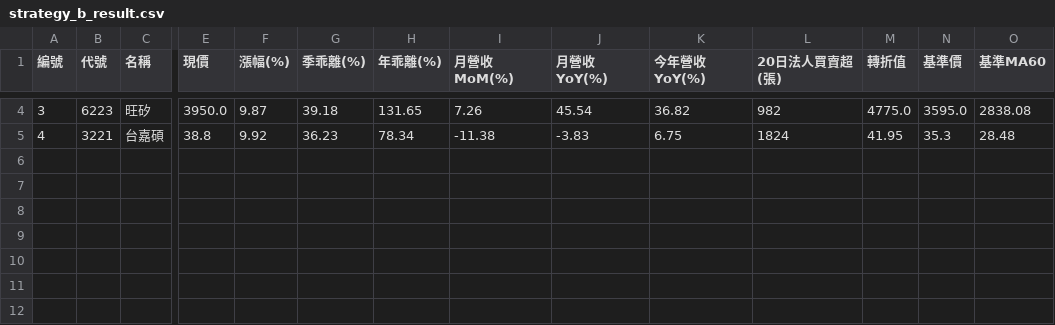
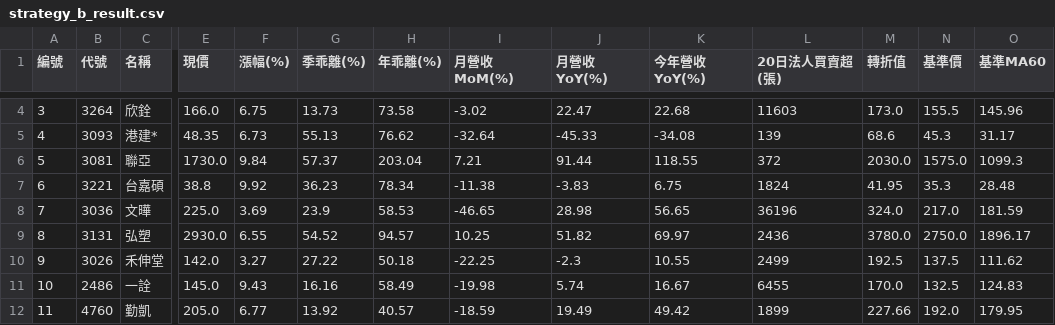
Before and after one commit to chiachan0108/quantum-scanner-web, a CSV file: strategy_b_result.csv, drawn as a sheet; only a part is shown, gaps mark what is left out; addresses are those after the commit; rows hold the shown columns only; the diff covers the shown part only; the diff names each change by its address in the sheet, - before the commit and + after, or states it on an @@ line.

```diff
--- a/strategy_b_result.csv
+++ b/strategy_b_result.csv
-B4 (代號): 6223
+B4 (代號): 3264
-C4 (名稱): 旺矽
+C4 (名稱): 欣銓
-E4 (現價): 3950.0
+E4 (現價): 166.0
-F4 (漲幅(%)): 9.87
+F4 (漲幅(%)): 6.75
-G4 (季乖離(%)): 39.18
+G4 (季乖離(%)): 13.73
-H4 (年乖離(%)): 131.65
+H4 (年乖離(%)): 73.58
-I4 (月營收MoM(%)): 7.26
+I4 (月營收MoM(%)): -3.02
-J4 (月營收YoY(%)): 45.54
+J4 (月營收YoY(%)): 22.47
-K4 (今年營收YoY(%)): 36.82
+K4 (今年營收YoY(%)): 22.68
-L4 (20日法人買賣超(張)): 982
+L4 (20日法人買賣超(張)): 11603
-M4 (轉折值): 4775.0
+M4 (轉折值): 173.0
-N4 (基準價): 3595.0
+N4 (基準價): 155.5
-O4 (基準MA60): 2838.08
+O4 (基準MA60): 145.96
+row 5: 4 | 3093 | 港建* | 48.35 | 6.73 | 55.13 | 76.62 | -32.64 | -45.33 | -34.08 | 139 | 68.6 | 45.3 | 31.17
+row 6: 5 | 3081 | 聯亞 | 1730.0 | 9.84 | 57.37 | 203.04 | 7.21 | 91.44 | 118.55 | 372 | 2030.0 | 1575.0 | 1099.3
-A7 (編號): 4
+A7 (編號): 6
+row 8: 7 | 3036 | 文曄 | 225.0 | 3.69 | 23.9 | 58.53 | -46.65 | 28.98 | 56.65 | 36196 | 324.0 | 217.0 | 181.59
+row 9: 8 | 3131 | 弘塑 | 2930.0 | 6.55 | 54.52 | 94.57 | 10.25 | 51.82 | 69.97 | 2436 | 3780.0 | 2750.0 | 1896.17
+row 10: 9 | 3026 | 禾伸堂 | 142.0 | 3.27 | 27.22 | 50.18 | -22.25 | -2.3 | 10.55 | 2499 | 192.5 | 137.5 | 111.62
+row 11: 10 | 2486 | 一詮 | 145.0 | 9.43 | 16.16 | 58.49 | -19.98 | 5.74 | 16.67 | 6455 | 170.0 | 132.5 | 124.83
+row 12: 11 | 4760 | 勤凱 | 205.0 | 6.77 | 13.92 | 40.57 | -18.59 | 19.49 | 49.42 | 1899 | 227.66 | 192.0 | 179.95
```
Also changed, not shown: 34 edited cells elsewhere in this file, strategy_a_result.csv, strategy_d_result.csv, 3 other files.
